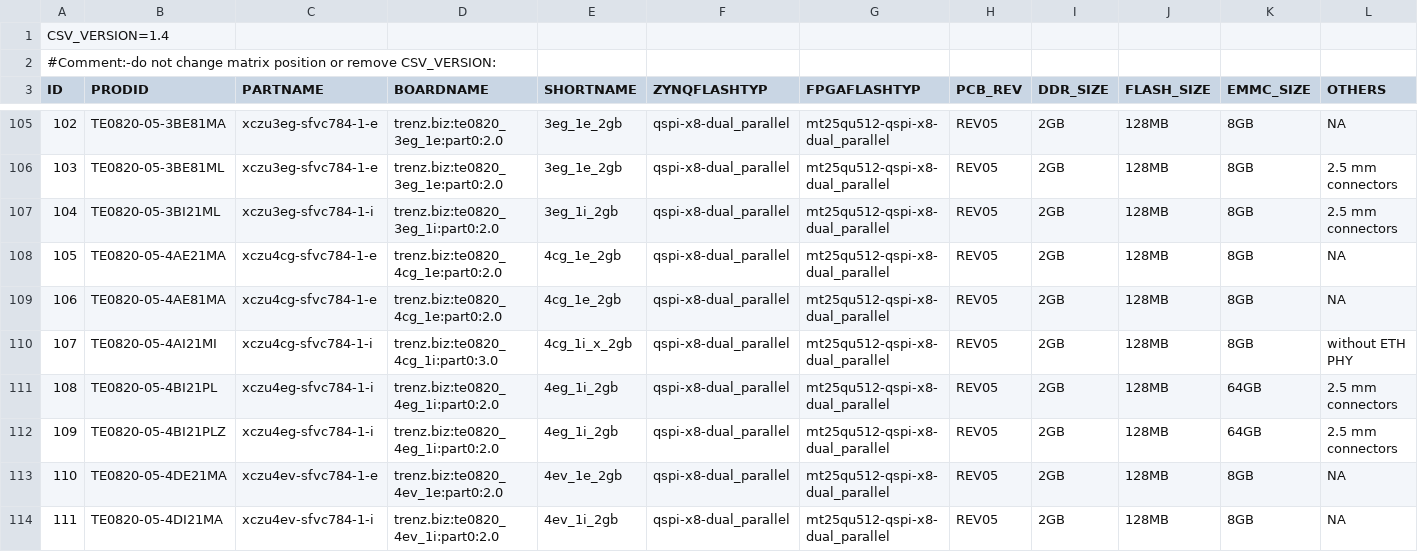
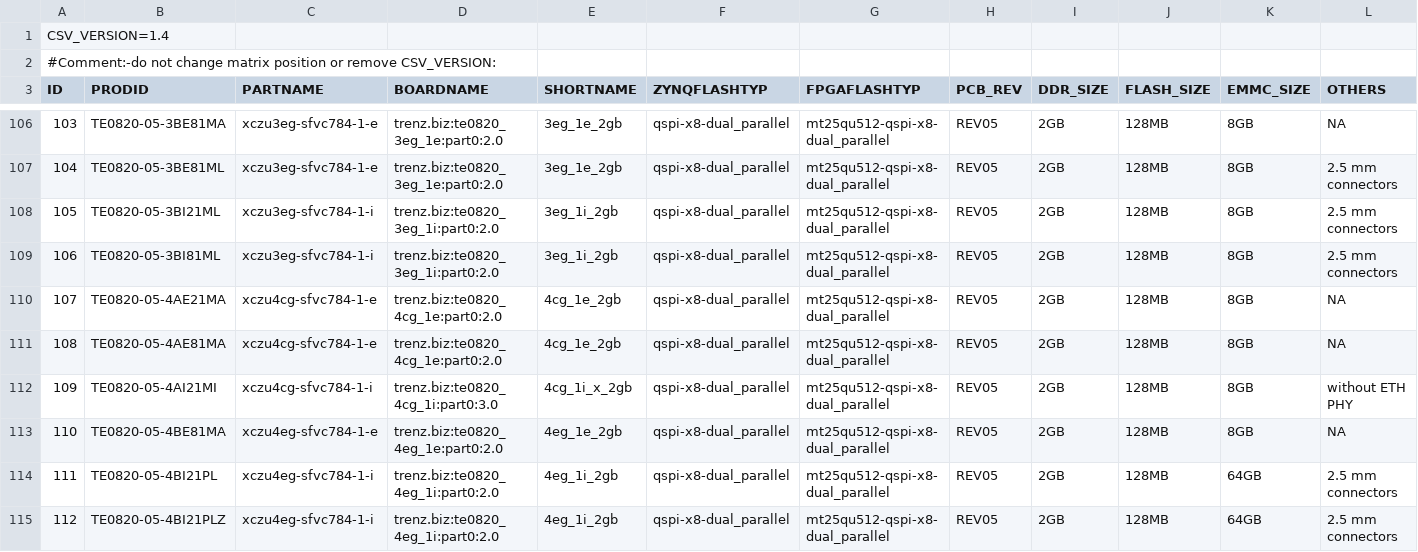
Before and after one commit to redwiretechnologies/hdl-rwt, a CSV file: board_files/TE0820_board_files.csv, drawn as a sheet; only a part is shown, gaps mark what is left out; the shorter side is filled out with more unchanged rows; rows hold the shown columns only; the diff covers the shown part only; the diff names each change by its address in the sheet, - before the commit and + after, or states it on an @@ line.

Commit message:
Update board files. Add support for scatter gather. Update cache coherency syntax

```diff
--- a/board_files/TE0820_board_files.csv
+++ b/board_files/TE0820_board_files.csv
@@ column A (ID) renumbered between rows 101 and 135 @@
+row 109: 106 | TE0820-05-3BI81ML | xczu3eg-sfvc784-1-i | trenz.biz:te0820_3eg_1i:part0:2.0 | 3eg_1i_2gb | qspi-x8-dual_parallel | mt25qu512-qspi-x8-dual_parallel | REV05 | 2GB | 128MB | 8GB | 2.5 mm connectors
+row 113: 110 | TE0820-05-4BE81MA | xczu4eg-sfvc784-1-e | trenz.biz:te0820_4eg_1e:part0:2.0 | 4eg_1e_2gb | qspi-x8-dual_parallel | mt25qu512-qspi-x8-dual_parallel | REV05 | 2GB | 128MB | 8GB | NA
```
Also changed, not shown: 4 added rows elsewhere in this file, 17 other files.
